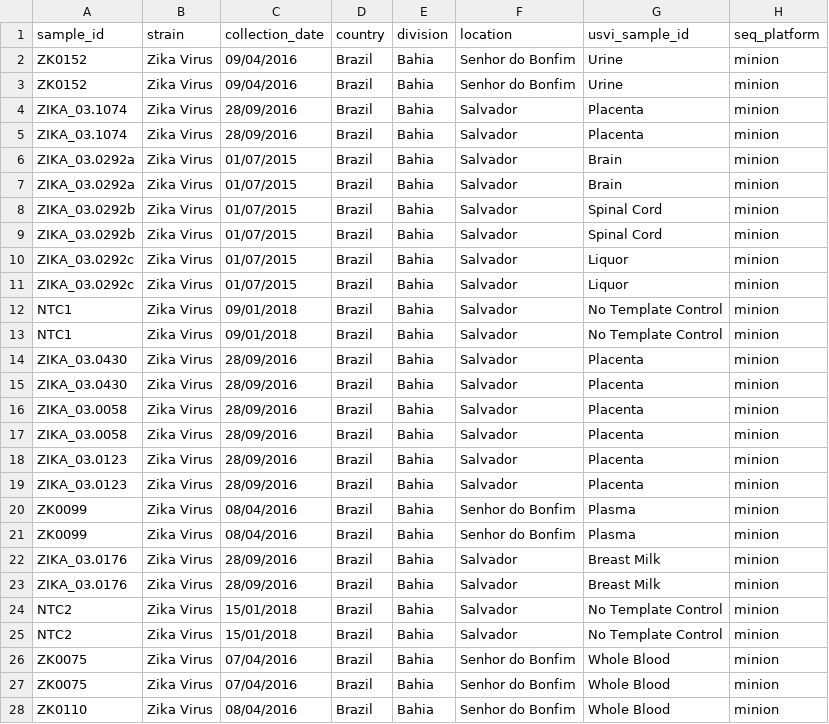
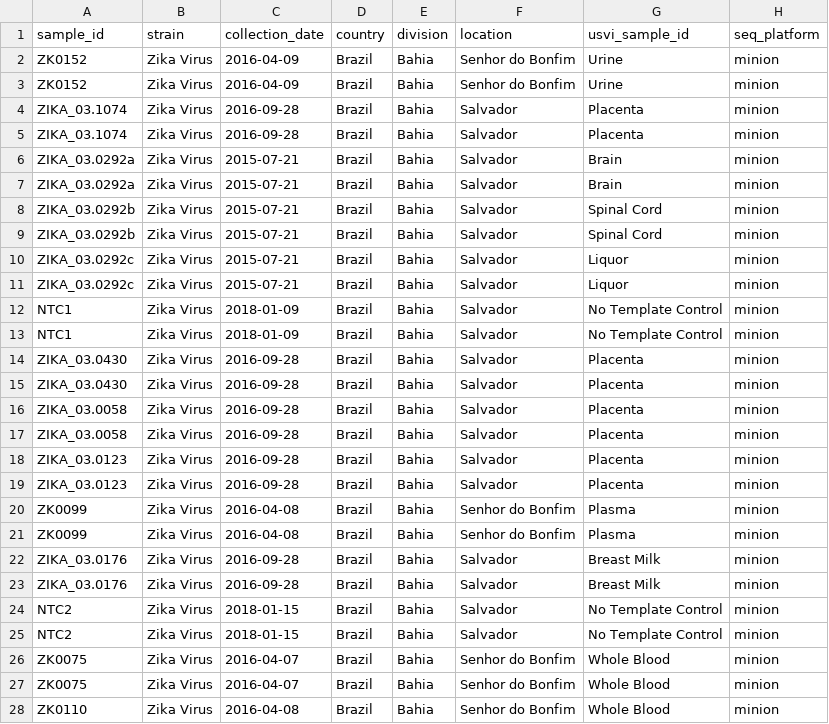
Before and after one commit to khourious/minion-seq, a TSV file: samples/samples.tsv, drawn as a sheet; only a part is shown; the diff covers the shown part only; the diff names each change by its address in the sheet, - before the commit and + after, or states it on an @@ line.

Commit message:
change structure of collection_date 2019-06-28

```diff
--- a/samples/samples.tsv
+++ b/samples/samples.tsv
-C2:C3 (collection_date): 09/04/2016
+C2:C3 (collection_date): 2016-04-09
-C4:C5 (collection_date): 28/09/2016
+C4:C5 (collection_date): 2016-09-28
-C6:C11 (collection_date): 01/07/2015
+C6:C11 (collection_date): 2015-07-21
-C12:C13 (collection_date): 09/01/2018
+C12:C13 (collection_date): 2018-01-09
-C14:C19 (collection_date): 28/09/2016
+C14:C19 (collection_date): 2016-09-28
-C20:C21 (collection_date): 08/04/2016
+C20:C21 (collection_date): 2016-04-08
-C22:C23 (collection_date): 28/09/2016
+C22:C23 (collection_date): 2016-09-28
-C24:C25 (collection_date): 15/01/2018
+C24:C25 (collection_date): 2018-01-15
-C26:C27 (collection_date): 07/04/2016
+C26:C27 (collection_date): 2016-04-07
-C28 (collection_date): 08/04/2016
+C28 (collection_date): 2016-04-08
```
Also changed, not shown: 103 edited cells elsewhere in this file.
